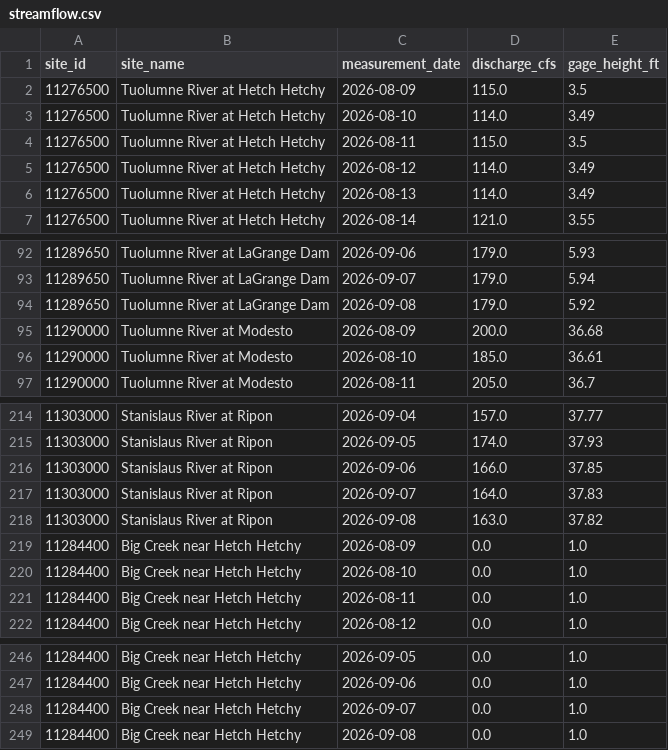
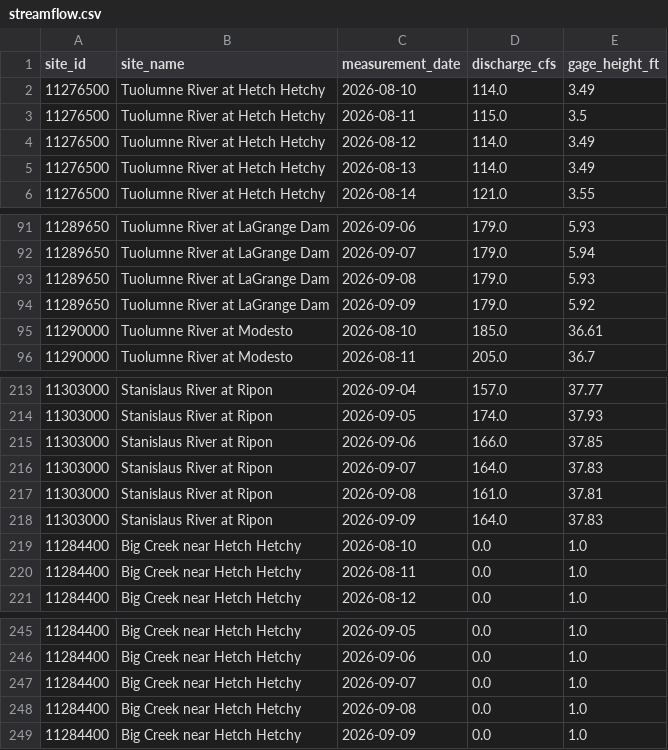
Before and after one commit to bdgroves/sierra-flow-cobol, a CSV file: streamflow.csv, drawn as a sheet; only a part is shown, gaps mark what is left out; the diff covers the shown part only.

```diff
--- a/streamflow.csv
+++ b/streamflow.csv
@@ -1,3 +1,2 @@
 site_id,site_name,measurement_date,discharge_cfs,gage_height_ft
-11276500,Tuolumne River at Hetch Hetchy,2026-08-09,115.0,3.5
 11276500,Tuolumne River at Hetch Hetchy,2026-08-10,114.0,3.49
@@ -93,4 +92,4 @@ site_id,site_name,measurement_date,discharge_cfs,gage_height_ft
 11289650,Tuolumne River at LaGrange Dam,2026-09-07,179.0,5.94
-11289650,Tuolumne River at LaGrange Dam,2026-09-08,179.0,5.92
-11290000,Tuolumne River at Modesto,2026-08-09,200.0,36.68
+11289650,Tuolumne River at LaGrange Dam,2026-09-08,179.0,5.93
+11289650,Tuolumne River at LaGrange Dam,2026-09-09,179.0,5.92
 11290000,Tuolumne River at Modesto,2026-08-10,185.0,36.61
@@ -217,4 +216,4 @@ site_id,site_name,measurement_date,discharge_cfs,gage_height_ft
 11303000,Stanislaus River at Ripon,2026-09-07,164.0,37.83
-11303000,Stanislaus River at Ripon,2026-09-08,163.0,37.82
-11284400,Big Creek near Hetch Hetchy,2026-08-09,0.0,1.0
+11303000,Stanislaus River at Ripon,2026-09-08,161.0,37.81
+11303000,Stanislaus River at Ripon,2026-09-09,164.0,37.83
 11284400,Big Creek near Hetch Hetchy,2026-08-10,0.0,1.0
@@ -249 +248,2 @@ site_id,site_name,measurement_date,discharge_cfs,gage_height_ft
 11284400,Big Creek near Hetch Hetchy,2026-09-08,0.0,1.0
+11284400,Big Creek near Hetch Hetchy,2026-09-09,0.0,1.0
```
Also changed, not shown: 5 added rows, 5 removed rows and 10 edited cells elsewhere in this file, 1 other file.
